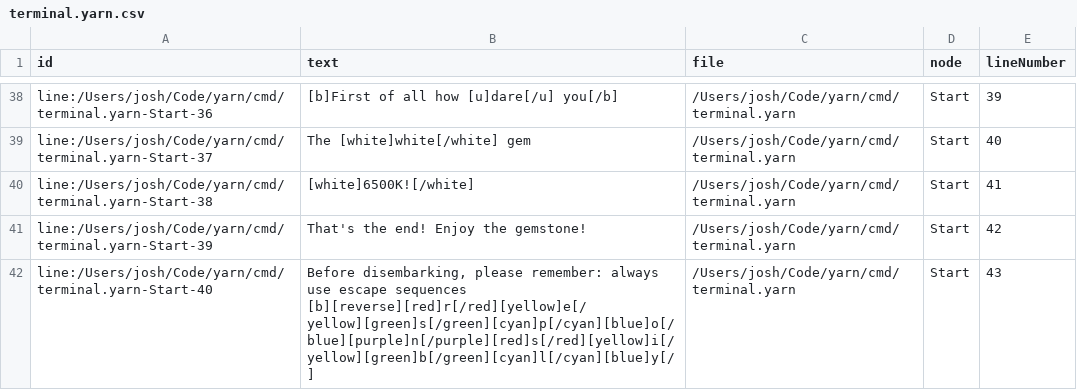
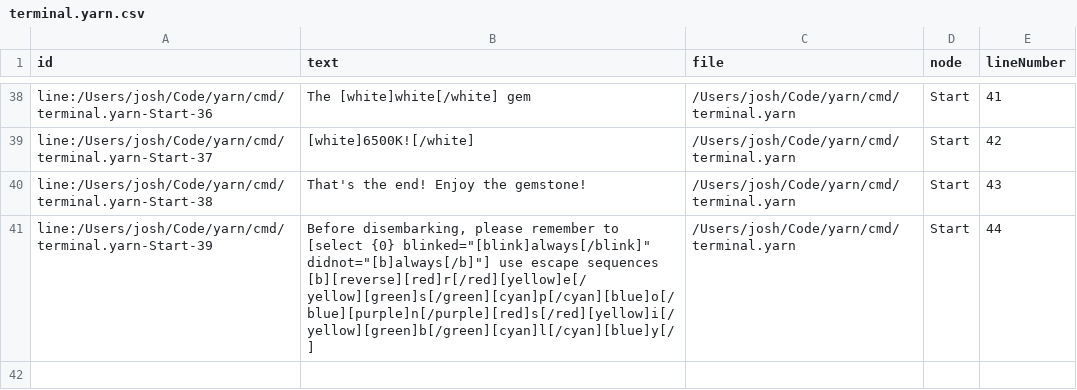
Before and after one commit to DrJosh9000/yarn, a CSV file: cmd/terminal.yarn.csv, drawn as a sheet; only a part is shown, gaps mark what is left out; the diff covers the shown part only; the diff names each change by its address in the sheet, - before the commit and + after, or states it on an @@ line.

```diff
--- a/cmd/terminal.yarn.csv
+++ b/cmd/terminal.yarn.csv
-B38 (text): [b]First of all how [u]dare[/u] you[/b]
+B38 (text): The [white]white[/white] gem
-E38 (lineNumber): 39
+E38 (lineNumber): 41
-B39 (text): The [white]white[/white] gem
+B39 (text): [white]6500K![/white]
-E39 (lineNumber): 40
+E39 (lineNumber): 42
-B40 (text): [white]6500K![/white]
+B40 (text): That's the end! Enjoy the gemstone!
-E40 (lineNumber): 41
+E40 (lineNumber): 43
-B41 (text): That's the end! Enjoy the gemstone!
+B41 (text): Before disembarking, please remember to [select {0} blinked="[blink]always[/blink]" didnot="[b]always[/b]"] use escape sequences [b][reverse][red]r[/red][yellow]e[/yellow][green]s[/green][cyan]p[/cyan][blue]o[/blue][purple]n[/purple][red]s[/red][yellow]i[/yellow][green]b[/green][cyan]l[/cyan][blue]y[/]
-E41 (lineNumber): 42
+E41 (lineNumber): 44
-row 42: line:/Users/josh/Code/yarn/cmd/terminal.yarn-Start-40 | Before disembarking, please remember: always use escape sequences [b][reverse][red]r[/red][yellow]e[/yellow][green]s[/green][cyan]p[/cyan][blue]o[/blue][purple]n[/purple][red]s[/red][yellow]i[/yellow][green]b[/green][cyan]l[/cyan][blue]y[/] | /Users/josh/Code/yarn/cmd/terminal.yarn | Start | 43
```
Also changed, not shown: 64 edited cells elsewhere in this file, 3 other files.
